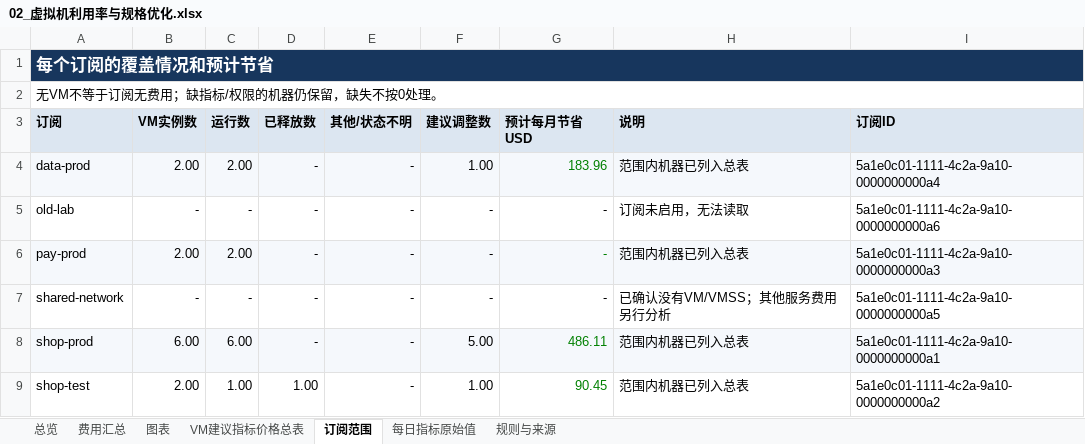
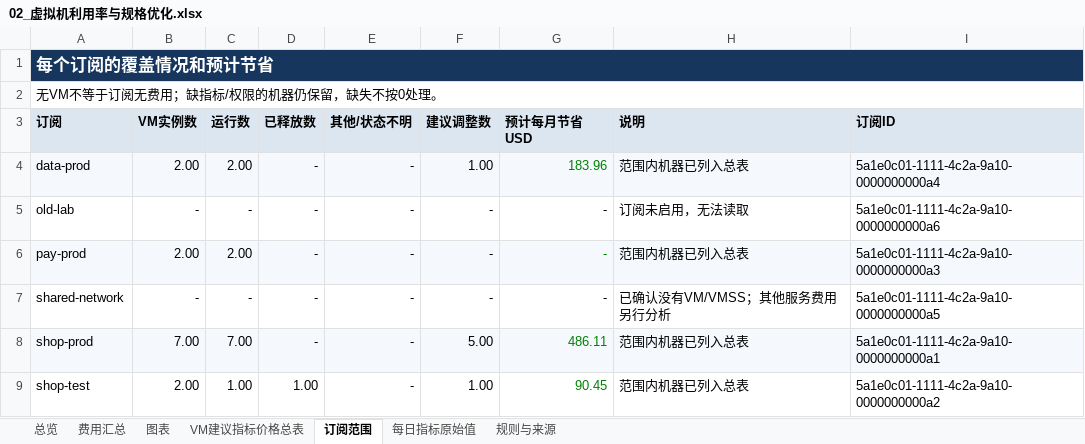
Before and after one commit to linkinchow/azure-inspection, an Excel workbook: examples/sample-output/Contoso_Azure巡检报告_2026年10月/02_虚拟机利用率与规格优化.xlsx, sheet 订阅范围, drawn as a sheet; values as stored, in another font and other column widths than the file's, no borders; the diff names each change by its address in the sheet, - before the commit and + after, or states it on an @@ line.

```diff
--- a/examples/sample-output/Contoso_Azure巡检报告_2026年10月/02_虚拟机利用率与规格优化.xlsx (sheet 订阅范围)
+++ b/examples/sample-output/Contoso_Azure巡检报告_2026年10月/02_虚拟机利用率与规格优化.xlsx (sheet 订阅范围)
-B8 (VM实例数): 6.00
+B8 (VM实例数): 7.00
-C8 (运行数): 6.00
+C8 (运行数): 7.00
```
Also changed, not shown: sheet 每日指标原始值, sheet VM建议指标价格总表, sheet 费用汇总, sheet 图表, sheet 总览, formulas that keep their value, hidden cells, charts or pictures, examples/sample-output/Contoso_Azure巡检报告_2026年10月/01_9月月度成本巡检报告.xlsx, examples/sample-output/Contoso_Azure巡检报告_2026年10月/03_可靠性与安全巡检问题清单.xlsx, 43 other files.
